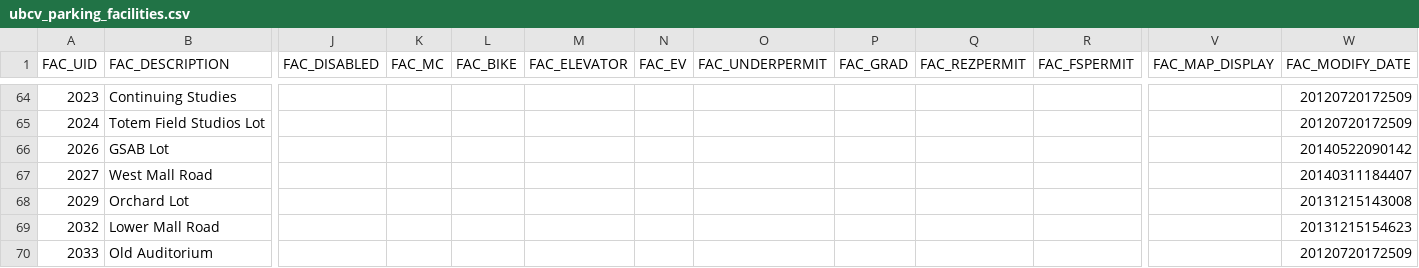
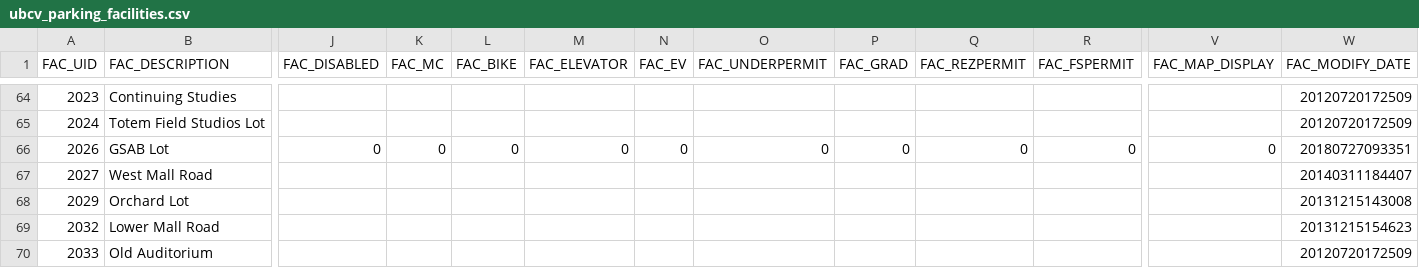
Before and after one commit to UBCGeodata/ubcv-parking, a CSV file: csv/ubcv_parking_facilities.csv, drawn as a sheet; only a part is shown, gaps mark what is left out; the diff names each change by its address in the sheet, - before the commit and + after, or states it on an @@ line.

Commit message:
data refresh

```diff
--- a/csv/ubcv_parking_facilities.csv
+++ b/csv/ubcv_parking_facilities.csv
-J66 (FAC_DISABLED): (empty)
+J66 (FAC_DISABLED): 0
-K66 (FAC_MC): (empty)
+K66 (FAC_MC): 0
-L66 (FAC_BIKE): (empty)
+L66 (FAC_BIKE): 0
-M66 (FAC_ELEVATOR): (empty)
+M66 (FAC_ELEVATOR): 0
-N66 (FAC_EV): (empty)
+N66 (FAC_EV): 0
-O66 (FAC_UNDERPERMIT): (empty)
+O66 (FAC_UNDERPERMIT): 0
-P66 (FAC_GRAD): (empty)
+P66 (FAC_GRAD): 0
-Q66 (FAC_REZPERMIT): (empty)
+Q66 (FAC_REZPERMIT): 0
-R66 (FAC_FSPERMIT): (empty)
+R66 (FAC_FSPERMIT): 0
-V66 (FAC_MAP_DISPLAY): (empty)
+V66 (FAC_MAP_DISPLAY): 0
-W66 (FAC_MODIFY_DATE): 20140522090142
+W66 (FAC_MODIFY_DATE): 20180727093351
```
